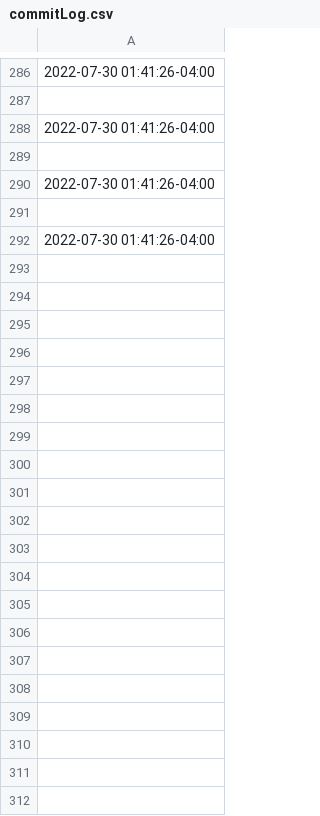
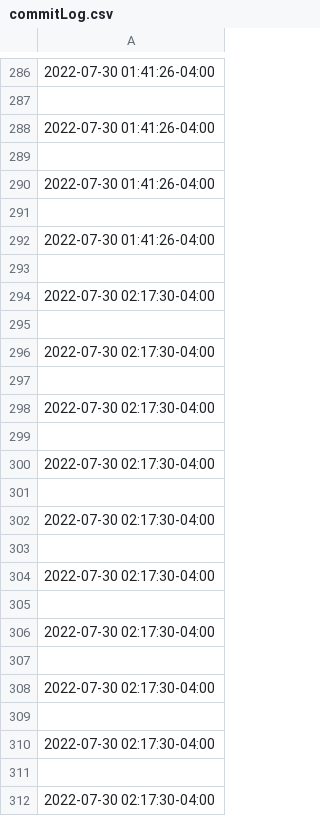
Before and after one commit to JHeflinger/RM-Inventory, a CSV file: RMI/commitLog.csv, drawn as a sheet; only a part is shown, gaps mark what is left out; the diff covers the shown part only; the diff names each change by its address in the sheet, - before the commit and + after, or states it on an @@ line.

```diff
--- a/RMI/commitLog.csv
+++ b/RMI/commitLog.csv
+row 293: (empty)
+row 294: 2022-07-30 02:17:30-04:00
+row 295: (empty)
+row 296: 2022-07-30 02:17:30-04:00
+row 297: (empty)
+row 298: 2022-07-30 02:17:30-04:00
+row 299: (empty)
+row 300: 2022-07-30 02:17:30-04:00
+row 301: (empty)
+row 302: 2022-07-30 02:17:30-04:00
+row 303: (empty)
+row 304: 2022-07-30 02:17:30-04:00
+row 305: (empty)
+row 306: 2022-07-30 02:17:30-04:00
+row 307: (empty)
+row 308: 2022-07-30 02:17:30-04:00
+row 309: (empty)
+row 310: 2022-07-30 02:17:30-04:00
+row 311: (empty)
+row 312: 2022-07-30 02:17:30-04:00
```
Also changed, not shown: 64 added rows elsewhere in this file, 2 other files.
